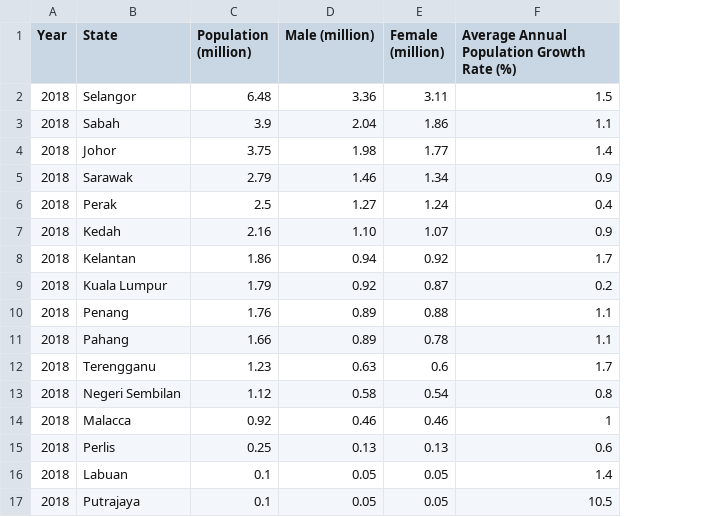
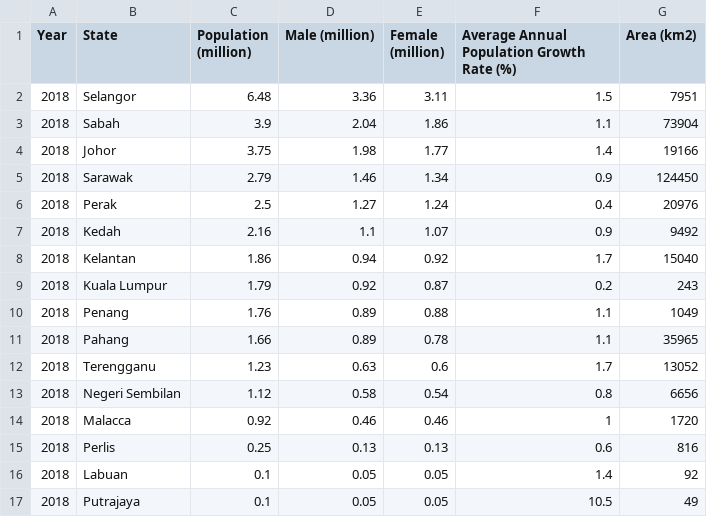
Before and after one commit to dxche5/FIT3179-W10, a CSV file: population2018.csv, drawn as a sheet; the diff names each change by its address in the sheet, - before the commit and + after, or states it on an @@ line.

Commit message:
Add files via upload

```diff
--- a/population2018.csv
+++ b/population2018.csv
+column G (Area (km2)), rows 2-17: 7951 | 73904 | 19166 | 124450 | 20976 | 9492 | 15040 | 243 | 1049 | 35965 | 13052 | 6656 | 1720 | 816 | 92 | 49
-D7 (Male (million)): 1.10
+D7 (Male (million)): 1.1
```
